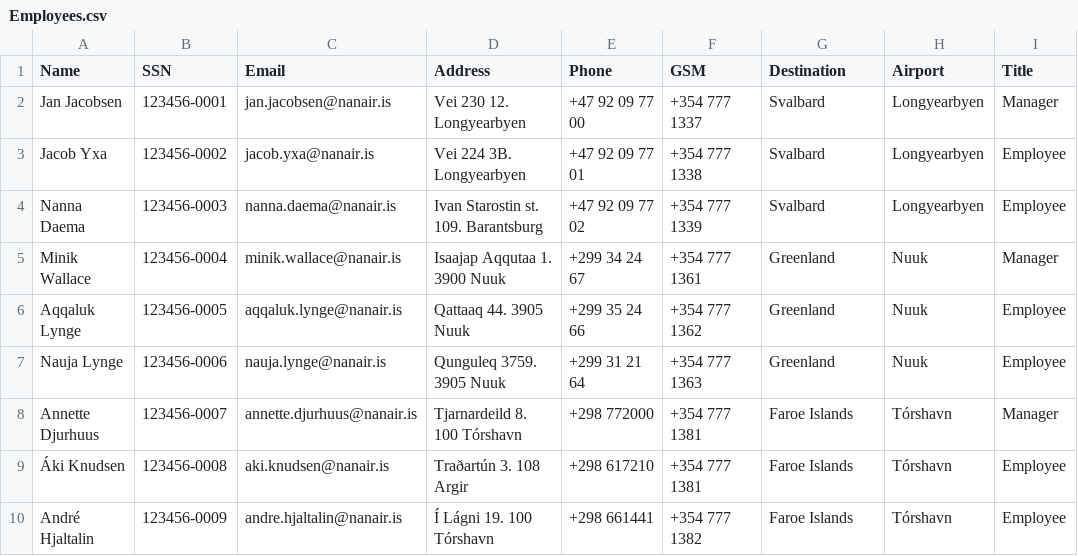
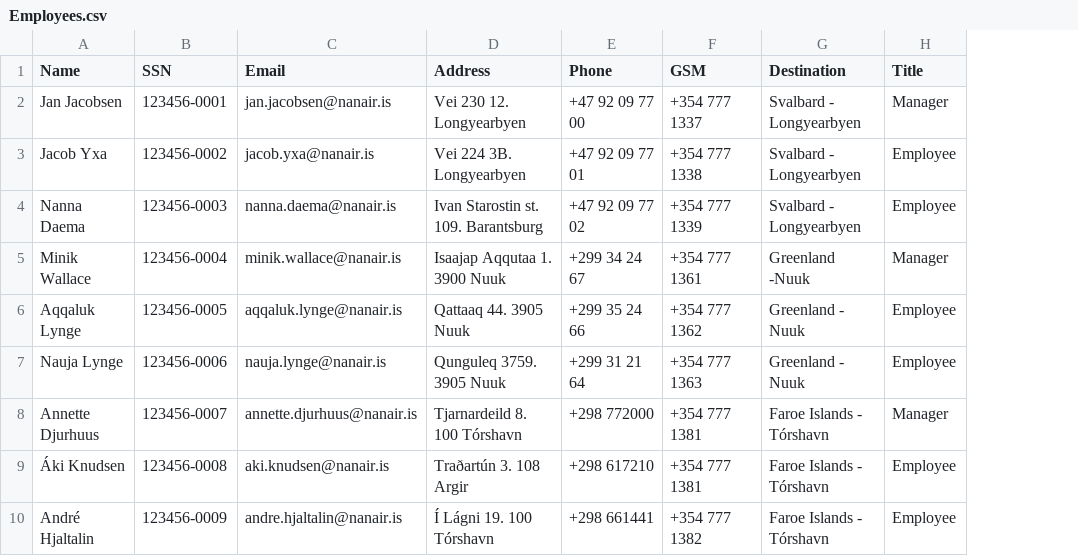
Before and after one commit to saraatla/VLN1-H25, a CSV file: csv/Employees.csv, drawn as a sheet; the diff names each change by its address in the sheet, - before the commit and + after, or states it on an @@ line.

```diff
--- a/csv/Employees.csv
+++ b/csv/Employees.csv
-column H (Airport), rows 2-10: Longyearbyen | Longyearbyen | Longyearbyen | Nuuk | Nuuk | Nuuk | Tórshavn | Tórshavn | Tórshavn
-G2:G4 (Destination): Svalbard
+G2:G4 (Destination): Svalbard - Longyearbyen
-G5 (Destination): Greenland
+G5 (Destination): Greenland -Nuuk
-G6:G7 (Destination): Greenland
+G6:G7 (Destination): Greenland - Nuuk
-G8:G10 (Destination): Faroe Islands
+G8:G10 (Destination): Faroe Islands - Tórshavn
```
Also changed, not shown: csv/Destinations.csv, csv/Properties.csv, 2 other files.
